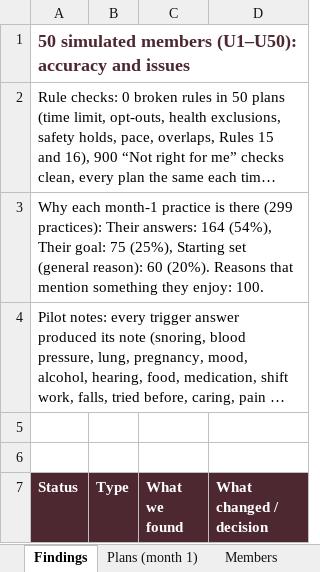
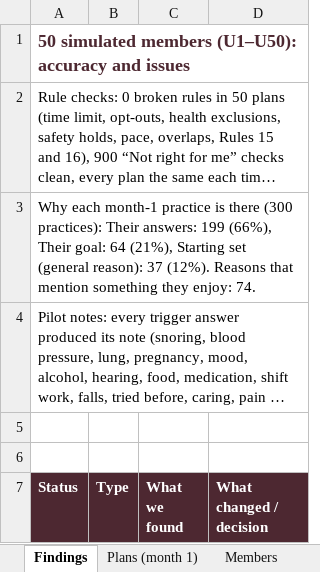
Before and after one commit to styll2025/goodspan_assessment, an Excel workbook: source/Simulations_50.xlsx, sheet Findings, drawn as a sheet; only a part is shown; long unchanged cells end in …; values as stored, in another font and other column widths than the file's, no borders; the diff names each change by its address in the sheet, - before the commit and + after, or states it on an @@ line.

```diff
--- a/source/Simulations_50.xlsx (sheet Findings)
+++ b/source/Simulations_50.xlsx (sheet Findings)
-A3 (Status): …is there (299 practices): Their answers: 164 (54%), Their goal: 75 (25%), Starting set (general reason): 60 (20%). Reasons that mention something they enjoy: 100.
+A3 (Status): …is there (300 practices): Their answers: 199 (66%), Their goal: 64 (21%), Starting set (general reason): 37 (12%). Reasons that mention something they enjoy: 74.
```
Also changed, not shown: sheet Not right for me, sheet Plans (month 1), sheet Members, source/Assessment_option_map.xlsx, source/Practice_library_and_mapping.xlsx, 19 other files.
